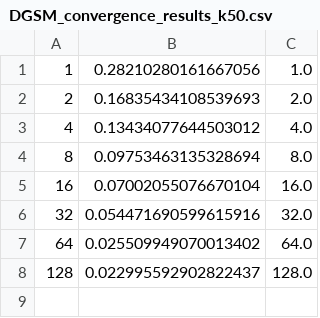
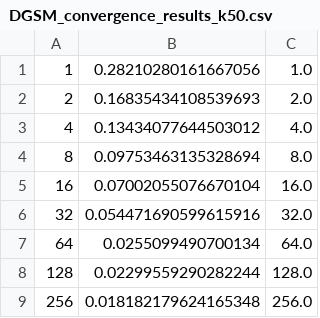
Before and after one commit to junbozhao/uqgrid, a CSV file: Robin_Code/New_england/results/DGSM_convergence_results_k50.csv, drawn as a sheet.

Commit message:
Convergence Results + New Morris comparison

```diff
--- a/Robin_Code/New_england/results/DGSM_convergence_results_k50.csv
+++ b/Robin_Code/New_england/results/DGSM_convergence_results_k50.csv
@@ -6,3 +6,4 @@
 32,0.054471690599615916,32.0
-64,0.025509949070013402,64.0
-128,0.022995592902822437,128.0
+64,0.0255099490700134,64.0
+128,0.02299559290282244,128.0
+256,0.018182179624165348,256.0
```
Also changed, not shown: Robin_Code/New_england/results/Sobol_one_convergence_results_k50.csv, 27 other files.
